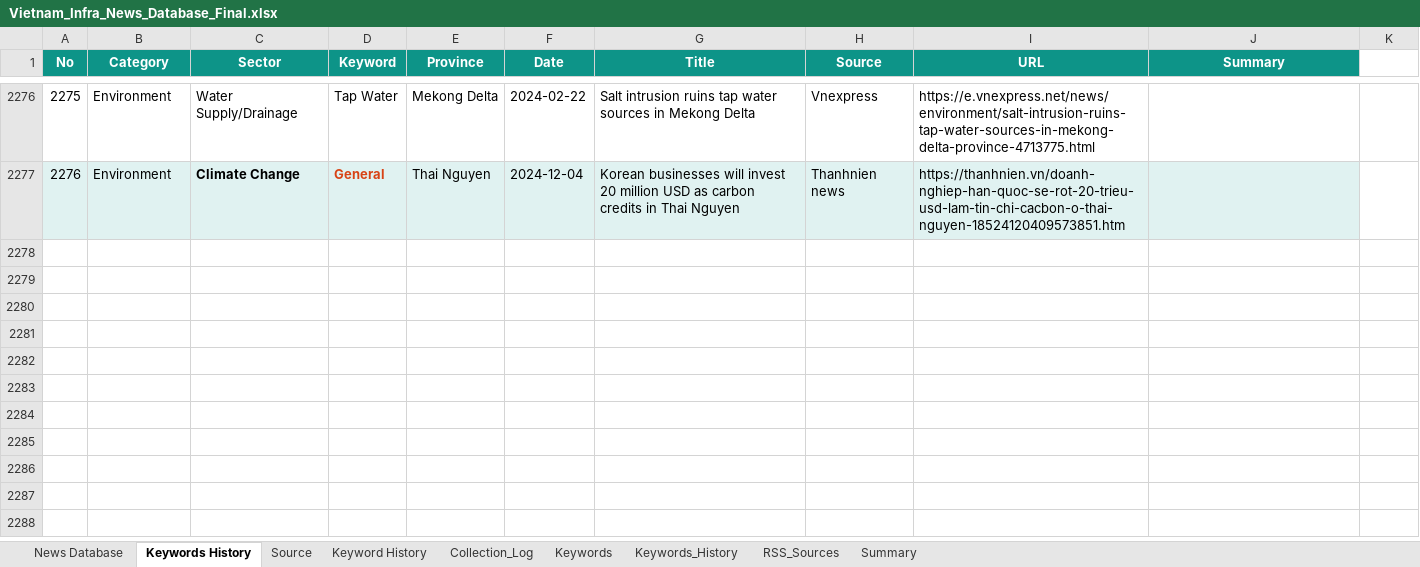
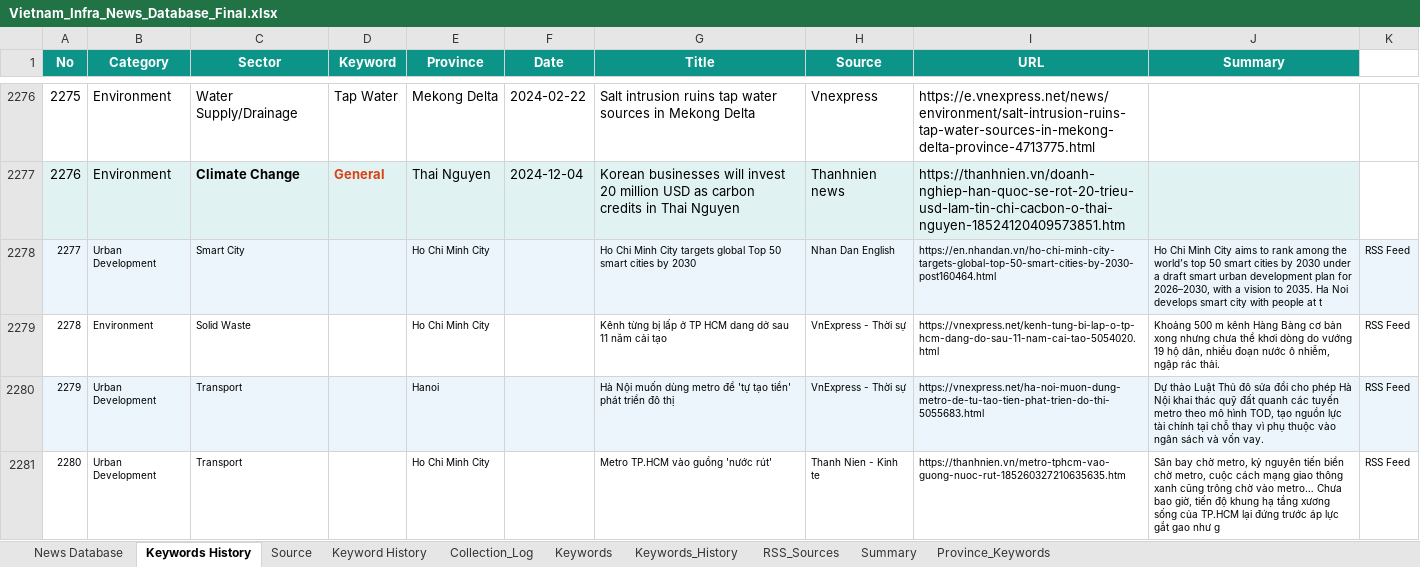
Before and after one commit to hms4792/vietnam-infra-news, an Excel workbook: data/database/Vietnam_Infra_News_Database_Final.xlsx, sheet Keywords History, drawn as a sheet; only a part is shown, gaps mark what is left out; values as stored, in another font and other column widths than the file's, no borders; the diff covers the shown part only; the diff names each change by its address in the sheet, - before the commit and + after, or states it on an @@ line.

```diff
--- a/data/database/Vietnam_Infra_News_Database_Final.xlsx (sheet Keywords History)
+++ b/data/database/Vietnam_Infra_News_Database_Final.xlsx (sheet Keywords History)
+sheet tab: Province_Keywords
+row 2278: 2277 | Urban Development | Smart City |  | Ho Chi Minh City |  | Ho Chi Minh City targets global Top 50 smart cities by 2030 | Nhan Dan English | https://en.nhandan.vn/ho-chi-minh-city-targets-global-top-50-smart-cities-by-2030-post160464.html | Ho Chi Minh City aims to rank among the world’s top 50 smart cities by 2030 under a draft smart urban development plan for 2026–2030, with a vision to 2035. Ha Noi develops smart city with people at t | RSS Feed
+row 2279: 2278 | Environment | Solid Waste |  | Ho Chi Minh City |  | Kênh từng bị lấp ở TP HCM dang dở sau 11 năm cải tạo | VnExpress - Thời sự | https://vnexpress.net/kenh-tung-bi-lap-o-tp-hcm-dang-do-sau-11-nam-cai-tao-5054020.html | Khoảng 500 m kênh Hàng Bàng cơ bản xong nhưng chưa thể khơi dòng do vướng 19 hộ dân, nhiều đoạn nước ô nhiễm, ngập rác thải. | RSS Feed
+row 2280: 2279 | Urban Development | Transport |  | Hanoi |  | Hà Nội muốn dùng metro để 'tự tạo tiền' phát triển đô thị | VnExpress - Thời sự | https://vnexpress.net/ha-noi-muon-dung-metro-de-tu-tao-tien-phat-trien-do-thi-5055683.html | Dự thảo Luật Thủ đô sửa đổi cho phép Hà Nội khai thác quỹ đất quanh các tuyến metro theo mô hình TOD, tạo nguồn lực tài chính tại chỗ thay vì phụ thuộc vào ngân sách và vốn vay. | RSS Feed
+row 2281: 2280 | Urban Development | Transport |  | Ho Chi Minh City |  | Metro TP.HCM vào guồng 'nước rút' | Thanh Nien - Kinh te | https://thanhnien.vn/metro-tphcm-vao-guong-nuoc-rut-185260327210635635.htm | Sân bay chờ metro, kỷ nguyên tiến biển chờ metro, cuộc cách mạng giao thông xanh cũng trông chờ vào metro… Chưa bao giờ, tiến độ khung hạ tầng xương sống của TP.HCM lại đứng trước áp lực gắt gao như g | RSS Feed
```
Also changed, not shown: 12 added rows elsewhere in this sheet, sheet Keyword History, sheet News Database, sheet RSS_Sources, sheet Summary, sheet Keywords, sheet Collection_Log.
